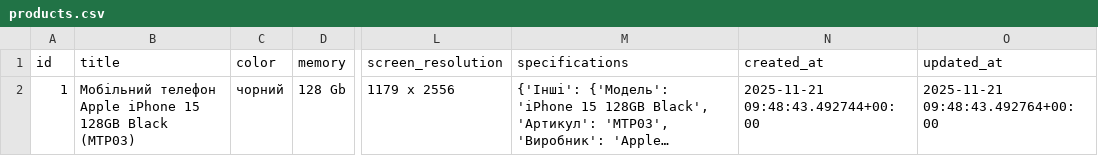
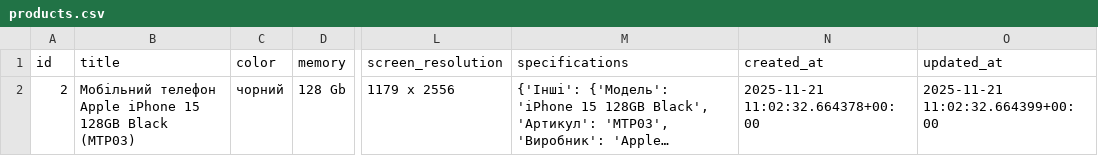
Before and after one commit to Aleshichev/braincomeua_project, a CSV file: results/products.csv, drawn as a sheet; only a part is shown, gaps mark what is left out; long unchanged cells end in …; the diff names each change by its address in the sheet, - before the commit and + after, or states it on an @@ line.

Commit message:
refactor: impruve collect_products

```diff
--- a/results/products.csv
+++ b/results/products.csv
-A2 (id): 1
+A2 (id): 2
-N2 (created_at): 2025-11-21 09:48:43.492744+00:00
+N2 (created_at): 2025-11-21 11:02:32.664378+00:00
-O2 (updated_at): 2025-11-21 09:48:43.492764+00:00
+O2 (updated_at): 2025-11-21 11:02:32.664399+00:00
```
Also changed, not shown: 1 other file.
